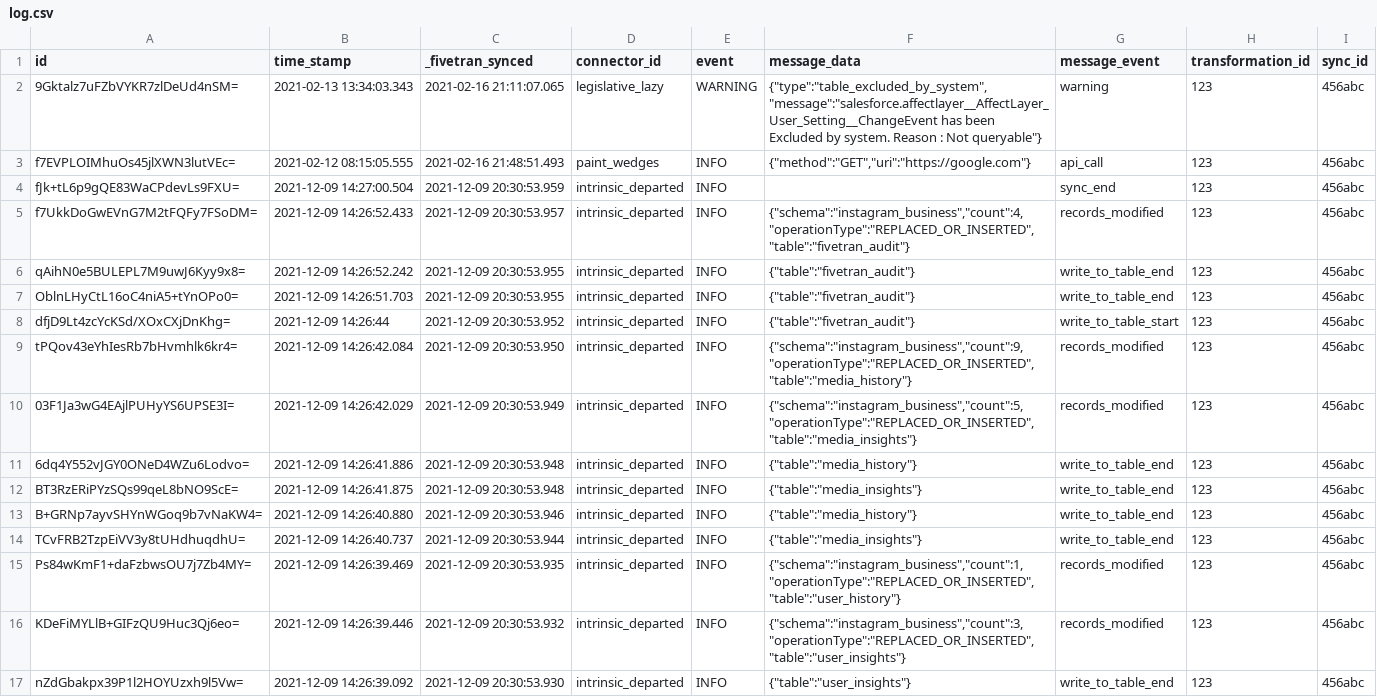
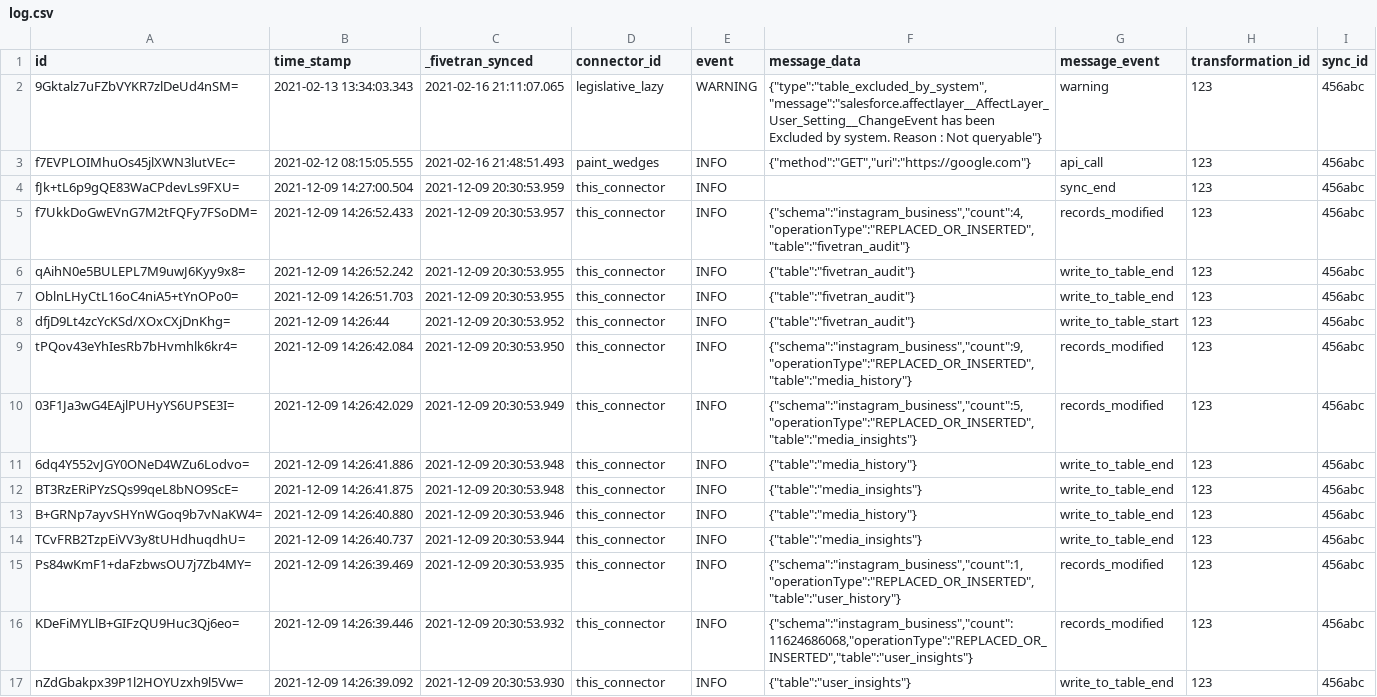
Before and after one commit to fivetran/dbt_fivetran_log, a CSV file: integration_tests/seeds/log.csv, drawn as a sheet; only a part is shown; the diff covers the shown part only.

```diff
--- a/integration_tests/seeds/log.csv
+++ b/integration_tests/seeds/log.csv
@@ -3,15 +3,15 @@ id,time_stamp,_fivetran_synced,connector_id,event,message_data,message_event,tra
 f7EVPLOIMhuOs45jlXWN3lutVEc=,2021-02-12 08:15:05.555,2021-02-16 21:48:51.493,paint_wedges,INFO,"{""method"":""GET"",""uri"":""https://google.com""}",api_call,123,456abc
-fJk+tL6p9gQE83WaCPdevLs9FXU=,2021-12-09 14:27:00.504,2021-12-09 20:30:53.959,intrinsic_departed,INFO,,sync_end,123,456abc
-f7UkkDoGwEVnG7M2tFQFy7FSoDM=,2021-12-09 14:26:52.433,2021-12-09 20:30:53.957,intrinsic_departed,INFO,"{""schema"":""instagram_business"",""count"":4,""operationType"":""REPLACED_OR_INSERTED"",""table"":""fivetran_audit""}",records_modified,123,456abc
-qAihN0e5BULEPL7M9uwJ6Kyy9x8=,2021-12-09 14:26:52.242,2021-12-09 20:30:53.955,intrinsic_departed,INFO,"{""table"":""fivetran_audit""}",write_to_table_end,123,456abc
-OblnLHyCtL16oC4niA5+tYnOPo0=,2021-12-09 14:26:51.703,2021-12-09 20:30:53.955,intrinsic_departed,INFO,"{""table"":""fivetran_audit""}",write_to_table_end,123,456abc
-dfjD9Lt4zcYcKSd/XOxCXjDnKhg=,2021-12-09 14:26:44,2021-12-09 20:30:53.952,intrinsic_departed,INFO,"{""table"":""fivetran_audit""}",write_to_table_start,123,456abc
-tPQov43eYhIesRb7bHvmhlk6kr4=,2021-12-09 14:26:42.084,2021-12-09 20:30:53.950,intrinsic_departed,INFO,"{""schema"":""instagram_business"",""count"":9,""operationType"":""REPLACED_OR_INSERTED"",""table"":""media_history""}",records_modified,123,456abc
-03F1Ja3wG4EAjlPUHyYS6UPSE3I=,2021-12-09 14:26:42.029,2021-12-09 20:30:53.949,intrinsic_departed,INFO,"{""schema"":""instagram_business"",""count"":5,""operationType"":""REPLACED_OR_INSERTED"",""table"":""media_insights""}",records_modified,123,456abc
-6dq4Y552vJGY0ONeD4WZu6Lodvo=,2021-12-09 14:26:41.886,2021-12-09 20:30:53.948,intrinsic_departed,INFO,"{""table"":""media_history""}",write_to_table_end,123,456abc
-BT3RzERiPYzSQs99qeL8bNO9ScE=,2021-12-09 14:26:41.875,2021-12-09 20:30:53.948,intrinsic_departed,INFO,"{""table"":""media_insights""}",write_to_table_end,123,456abc
-B+GRNp7ayvSHYnWGoq9b7vNaKW4=,2021-12-09 14:26:40.880,2021-12-09 20:30:53.946,intrinsic_departed,INFO,"{""table"":""media_history""}",write_to_table_end,123,456abc
-TCvFRB2TzpEiVV3y8tUHdhuqdhU=,2021-12-09 14:26:40.737,2021-12-09 20:30:53.944,intrinsic_departed,INFO,"{""table"":""media_insights""}",write_to_table_end,123,456abc
-Ps84wKmF1+daFzbwsOU7j7Zb4MY=,2021-12-09 14:26:39.469,2021-12-09 20:30:53.935,intrinsic_departed,INFO,"{""schema"":""instagram_business"",""count"":1,""operationType"":""REPLACED_OR_INSERTED"",""table"":""user_history""}",records_modified,123,456abc
-KDeFiMYLlB+GIFzQU9Huc3Qj6eo=,2021-12-09 14:26:39.446,2021-12-09 20:30:53.932,intrinsic_departed,INFO,"{""schema"":""instagram_business"",""count"":3,""operationType"":""REPLACED_OR_INSERTED"",""table"":""user_insights""}",records_modified,123,456abc
-nZdGbakpx39P1l2HOYUzxh9l5Vw=,2021-12-09 14:26:39.092,2021-12-09 20:30:53.930,intrinsic_departed,INFO,"{""table"":""user_insights""}",write_to_table_end,123,456abc
+fJk+tL6p9gQE83WaCPdevLs9FXU=,2021-12-09 14:27:00.504,2021-12-09 20:30:53.959,this_connector,INFO,,sync_end,123,456abc
+f7UkkDoGwEVnG7M2tFQFy7FSoDM=,2021-12-09 14:26:52.433,2021-12-09 20:30:53.957,this_connector,INFO,"{""schema"":""instagram_business"",""count"":4,""operationType"":""REPLACED_OR_INSERTED"",""table"":""fivetran_audit""}",records_modified,123,456abc
+qAihN0e5BULEPL7M9uwJ6Kyy9x8=,2021-12-09 14:26:52.242,2021-12-09 20:30:53.955,this_connector,INFO,"{""table"":""fivetran_audit""}",write_to_table_end,123,456abc
+OblnLHyCtL16oC4niA5+tYnOPo0=,2021-12-09 14:26:51.703,2021-12-09 20:30:53.955,this_connector,INFO,"{""table"":""fivetran_audit""}",write_to_table_end,123,456abc
+dfjD9Lt4zcYcKSd/XOxCXjDnKhg=,2021-12-09 14:26:44,2021-12-09 20:30:53.952,this_connector,INFO,"{""table"":""fivetran_audit""}",write_to_table_start,123,456abc
+tPQov43eYhIesRb7bHvmhlk6kr4=,2021-12-09 14:26:42.084,2021-12-09 20:30:53.950,this_connector,INFO,"{""schema"":""instagram_business"",""count"":9,""operationType"":""REPLACED_OR_INSERTED"",""table"":""media_history""}",records_modified,123,456abc
+03F1Ja3wG4EAjlPUHyYS6UPSE3I=,2021-12-09 14:26:42.029,2021-12-09 20:30:53.949,this_connector,INFO,"{""schema"":""instagram_business"",""count"":5,""operationType"":""REPLACED_OR_INSERTED"",""table"":""media_insights""}",records_modified,123,456abc
+6dq4Y552vJGY0ONeD4WZu6Lodvo=,2021-12-09 14:26:41.886,2021-12-09 20:30:53.948,this_connector,INFO,"{""table"":""media_history""}",write_to_table_end,123,456abc
+BT3RzERiPYzSQs99qeL8bNO9ScE=,2021-12-09 14:26:41.875,2021-12-09 20:30:53.948,this_connector,INFO,"{""table"":""media_insights""}",write_to_table_end,123,456abc
+B+GRNp7ayvSHYnWGoq9b7vNaKW4=,2021-12-09 14:26:40.880,2021-12-09 20:30:53.946,this_connector,INFO,"{""table"":""media_history""}",write_to_table_end,123,456abc
+TCvFRB2TzpEiVV3y8tUHdhuqdhU=,2021-12-09 14:26:40.737,2021-12-09 20:30:53.944,this_connector,INFO,"{""table"":""media_insights""}",write_to_table_end,123,456abc
+Ps84wKmF1+daFzbwsOU7j7Zb4MY=,2021-12-09 14:26:39.469,2021-12-09 20:30:53.935,this_connector,INFO,"{""schema"":""instagram_business"",""count"":1,""operationType"":""REPLACED_OR_INSERTED"",""table"":""user_history""}",records_modified,123,456abc
+KDeFiMYLlB+GIFzQU9Huc3Qj6eo=,2021-12-09 14:26:39.446,2021-12-09 20:30:53.932,this_connector,INFO,"{""schema"":""instagram_business"",""count"":11624686068,""operationType"":""REPLACED_OR_INSERTED"",""table"":""user_insights""}",records_modified,123,456abc
+nZdGbakpx39P1l2HOYUzxh9l5Vw=,2021-12-09 14:26:39.092,2021-12-09 20:30:53.930,this_connector,INFO,"{""table"":""user_insights""}",write_to_table_end,123,456abc
```
Also changed, not shown: 13 edited cells elsewhere in this file, 10 other files.
